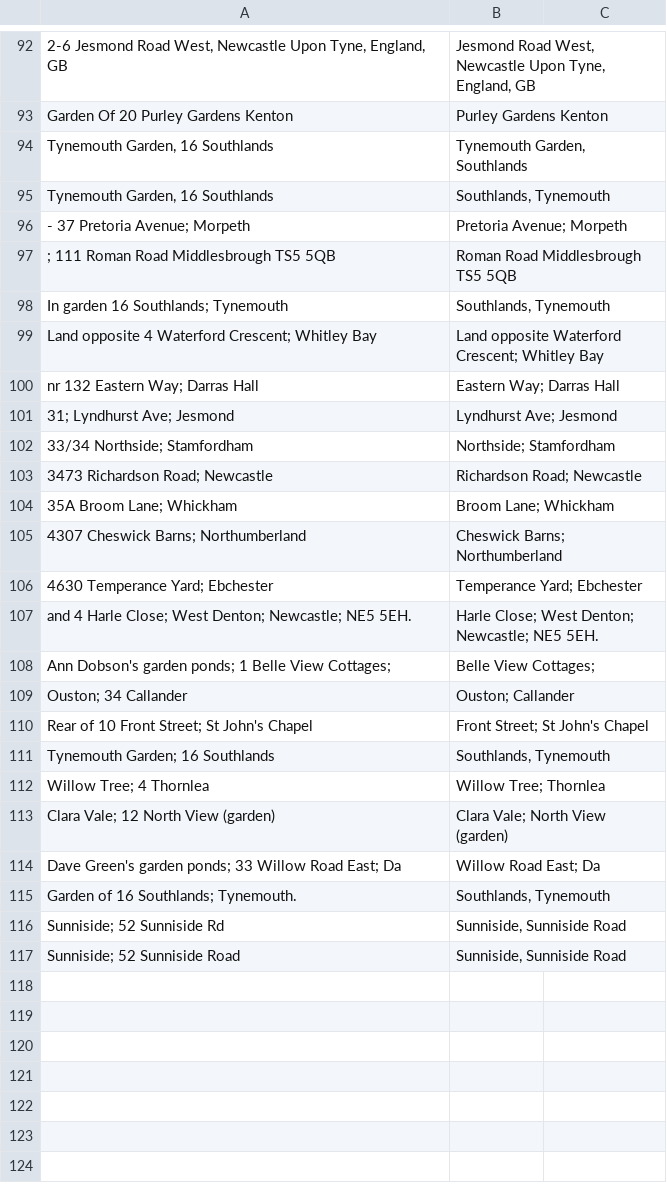
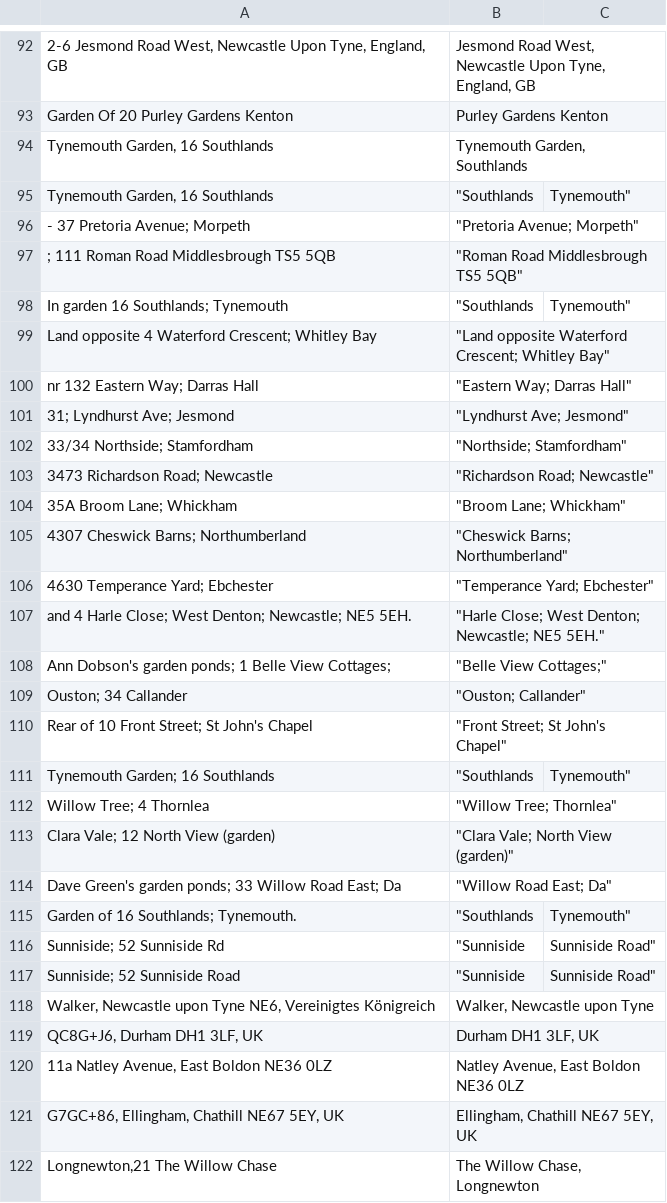
Before and after one commit to ERICNorthEast/ERIC_Data_Proc, a CSV file: inst/extdata/LocationsToReplace.csv, drawn as a sheet; only a part is shown, gaps mark what is left out; the diff covers the shown part only; the diff names each change by its address in the sheet, - before the commit and + after, or states it on an @@ line.

```diff
--- a/inst/extdata/LocationsToReplace.csv
+++ b/inst/extdata/LocationsToReplace.csv
-B95: Southlands, Tynemouth
+B95: "Southlands
-C95: (empty)
+C95: Tynemouth"
-B96: Pretoria Avenue; Morpeth
+B96: "Pretoria Avenue; Morpeth"
-B97: Roman Road Middlesbrough TS5 5QB
+B97: "Roman Road Middlesbrough TS5 5QB"
-B98: Southlands, Tynemouth
+B98: "Southlands
-C98: (empty)
+C98: Tynemouth"
-B99: Land opposite Waterford Crescent; Whitley Bay
+B99: "Land opposite Waterford Crescent; Whitley Bay"
-B100: Eastern Way; Darras Hall
+B100: "Eastern Way; Darras Hall"
-B101: Lyndhurst Ave; Jesmond
+B101: "Lyndhurst Ave; Jesmond"
-B102: Northside; Stamfordham
+B102: "Northside; Stamfordham"
-B103: Richardson Road; Newcastle
+B103: "Richardson Road; Newcastle"
-B104: Broom Lane; Whickham
+B104: "Broom Lane; Whickham"
-B105: Cheswick Barns; Northumberland
+B105: "Cheswick Barns; Northumberland"
-B106: Temperance Yard; Ebchester
+B106: "Temperance Yard; Ebchester"
-B107: Harle Close; West Denton; Newcastle; NE5 5EH.
+B107: "Harle Close; West Denton; Newcastle; NE5 5EH."
-B108: Belle View Cottages;
+B108: "Belle View Cottages;"
-B109: Ouston; Callander
+B109: "Ouston; Callander"
-B110: Front Street; St John's Chapel
+B110: "Front Street; St John's Chapel"
-B111: Southlands, Tynemouth
+B111: "Southlands
-C111: (empty)
+C111: Tynemouth"
-B112: Willow Tree; Thornlea
+B112: "Willow Tree; Thornlea"
-B113: Clara Vale; North View (garden)
+B113: "Clara Vale; North View (garden)"
-B114: Willow Road East; Da
+B114: "Willow Road East; Da"
-B115: Southlands, Tynemouth
+B115: "Southlands
-C115: (empty)
+C115: Tynemouth"
-B116:B117: Sunniside, Sunniside Road
+B116:B117: "Sunniside
-C116:C117: (empty)
+C116:C117: Sunniside Road"
+row 118: Walker, Newcastle upon Tyne NE6, Vereinigtes Königreich | Walker, Newcastle upon Tyne
+row 119: QC8G+J6, Durham DH1 3LF, UK | Durham DH1 3LF, UK
+row 120: 11a Natley Avenue, East Boldon NE36 0LZ | Natley Avenue, East Boldon NE36 0LZ
+row 121: G7GC+86, Ellingham, Chathill NE67 5EY, UK | Ellingham, Chathill NE67 5EY, UK
+row 122: Longnewton,21 The Willow Chase | The Willow Chase, Longnewton
```
Also changed, not shown: 2 added rows elsewhere in this file, inst/extdata/LocationsToIgnore.csv.
